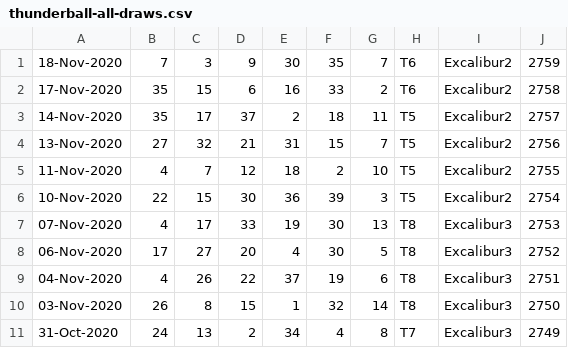
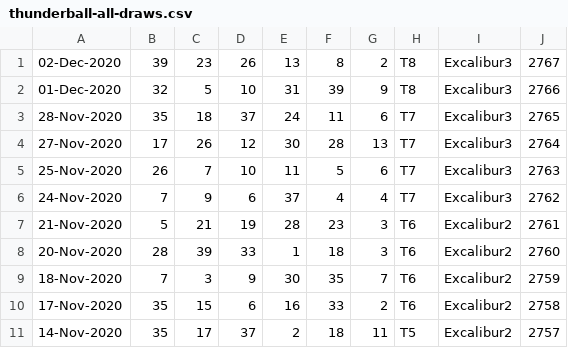
Before and after one commit to pastorcmentarny/DomJavaKB, a CSV file: data/lotto/thunderball-all-draws.csv, drawn as a sheet; only a part is shown; the shorter side is filled out with more unchanged rows; the diff names each change by its address in the sheet, - before the commit and + after, or states it on an @@ line.

Commit message:
update draws data

```diff
--- a/data/lotto/thunderball-all-draws.csv
+++ b/data/lotto/thunderball-all-draws.csv
+row 1: 02-Dec-2020 | 39 | 23 | 26 | 13 | 8 | 2 | T8 | Excalibur3 | 2767
+row 2: 01-Dec-2020 | 32 | 5 | 10 | 31 | 39 | 9 | T8 | Excalibur3 | 2766
+row 3: 28-Nov-2020 | 35 | 18 | 37 | 24 | 11 | 6 | T7 | Excalibur3 | 2765
+row 4: 27-Nov-2020 | 17 | 26 | 12 | 30 | 28 | 13 | T7 | Excalibur3 | 2764
+row 5: 25-Nov-2020 | 26 | 7 | 10 | 11 | 5 | 6 | T7 | Excalibur3 | 2763
+row 6: 24-Nov-2020 | 7 | 9 | 6 | 37 | 4 | 4 | T7 | Excalibur3 | 2762
+row 7: 21-Nov-2020 | 5 | 21 | 19 | 28 | 23 | 3 | T6 | Excalibur2 | 2761
+row 8: 20-Nov-2020 | 28 | 39 | 33 | 1 | 18 | 3 | T6 | Excalibur2 | 2760
```
Also changed, not shown: data/lotto/lotto-hotpicks-all-draws.csv, data/lotto/set-for-life-all-draws.csv, 1 other file.
